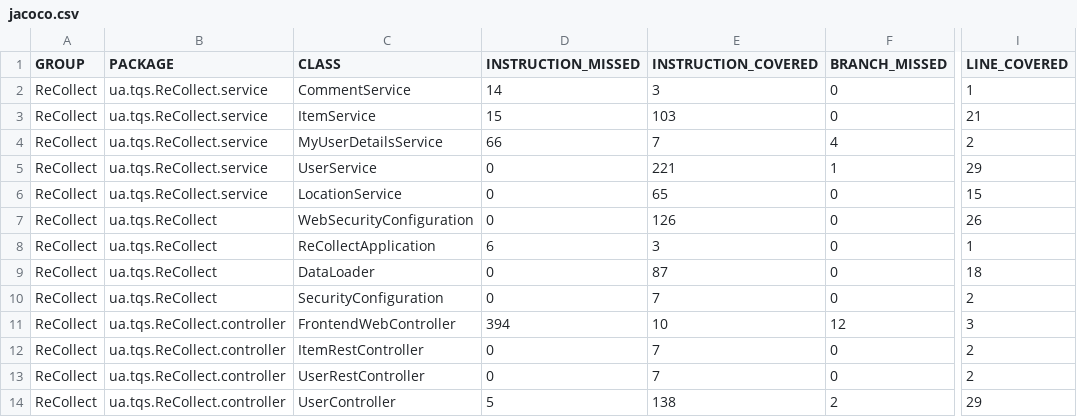
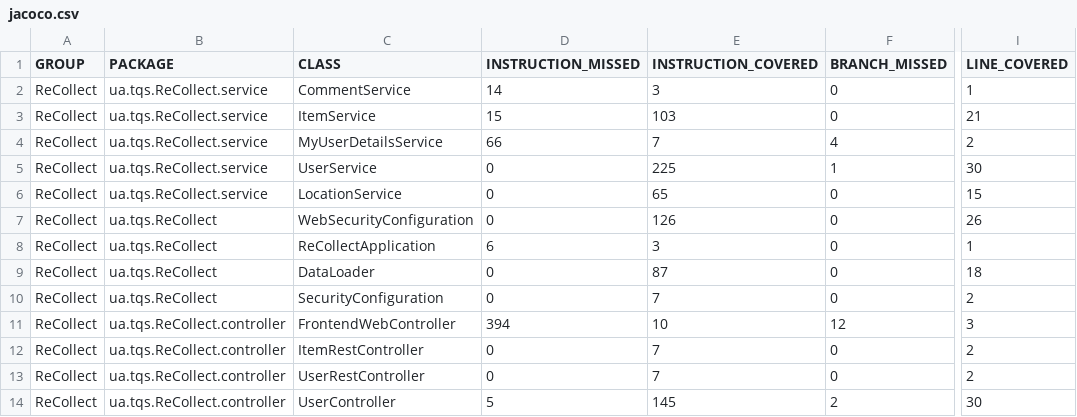
Before and after one commit to Joao-Nogueira-gh/recollect, a CSV file: ReCollect/target/site/jacoco/jacoco.csv, drawn as a sheet; only a part is shown, gaps mark what is left out; the diff names each change by its address in the sheet, - before the commit and + after, or states it on an @@ line.

Commit message:
logs on user register, fixing test because of changed html string, running jacoco

```diff
--- a/ReCollect/target/site/jacoco/jacoco.csv
+++ b/ReCollect/target/site/jacoco/jacoco.csv
-E5 (INSTRUCTION_COVERED): 221
+E5 (INSTRUCTION_COVERED): 225
-I5 (LINE_COVERED): 29
+I5 (LINE_COVERED): 30
-E14 (INSTRUCTION_COVERED): 138
+E14 (INSTRUCTION_COVERED): 145
-I14 (LINE_COVERED): 29
+I14 (LINE_COVERED): 30
```
Also changed, not shown: 17 other files.
